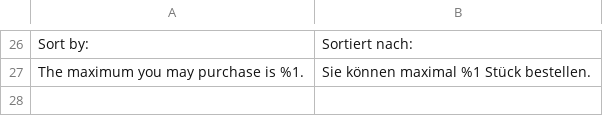
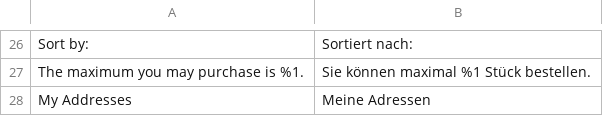
Before and after one commit to magesuite/theme-creativeshop, a CSV file: src/i18n/de_CH.csv, drawn as a sheet; only a part is shown, gaps mark what is left out; the diff names each change by its address in the sheet, - before the commit and + after, or states it on an @@ line.

```diff
--- a/src/i18n/de_CH.csv
+++ b/src/i18n/de_CH.csv
+row 28: My Addresses | Meine Adressen
```
Also changed, not shown: src/i18n/de_DE.csv, src/i18n/es_ES.csv, 3 other files.
